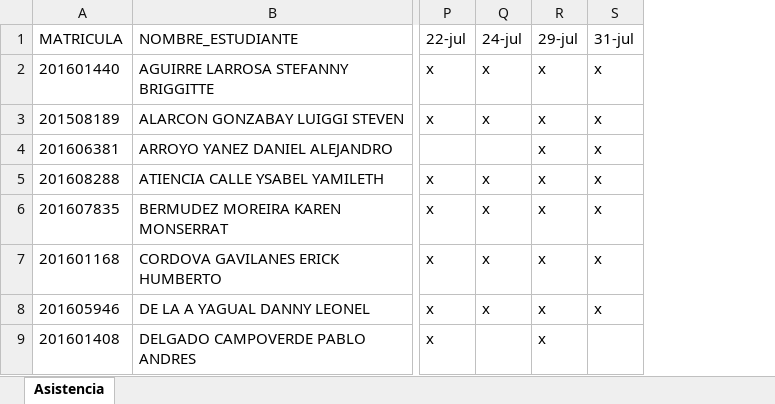
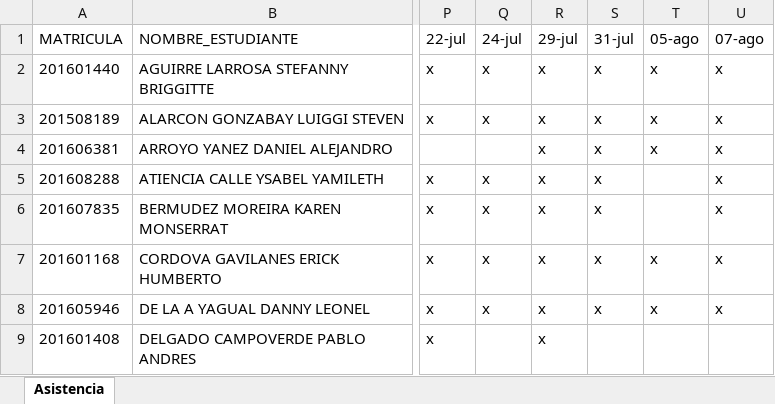
Before and after one commit to DAWMFIEC/CCPG1010, an Excel workbook: asistencia/Paralelo 1.xlsx, sheet Asistencia, drawn as a sheet; only a part is shown, gaps mark what is left out; values as stored, in another font and other column widths than the file's, no borders; table styles not drawn; the diff names each change by its address in the sheet, - before the commit and + after, or states it on an @@ line.

```diff
--- a/asistencia/Paralelo 1.xlsx (sheet Asistencia)
+++ b/asistencia/Paralelo 1.xlsx (sheet Asistencia)
+column T (05-ago), rows 2-8: x | x | x |  |  | x | x
+column U (07-ago), rows 2-8: all x
```
Also changed, not shown: asistencia/Paralelo 2.xlsx, 3 other files.
